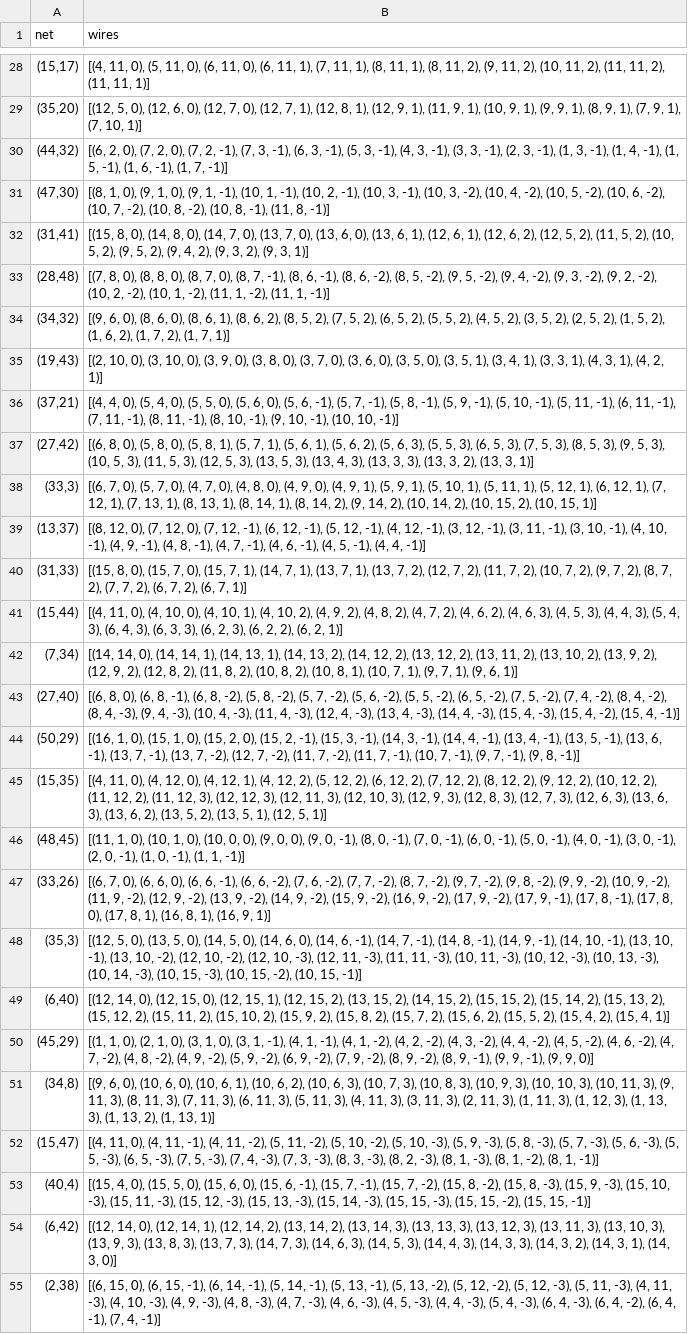
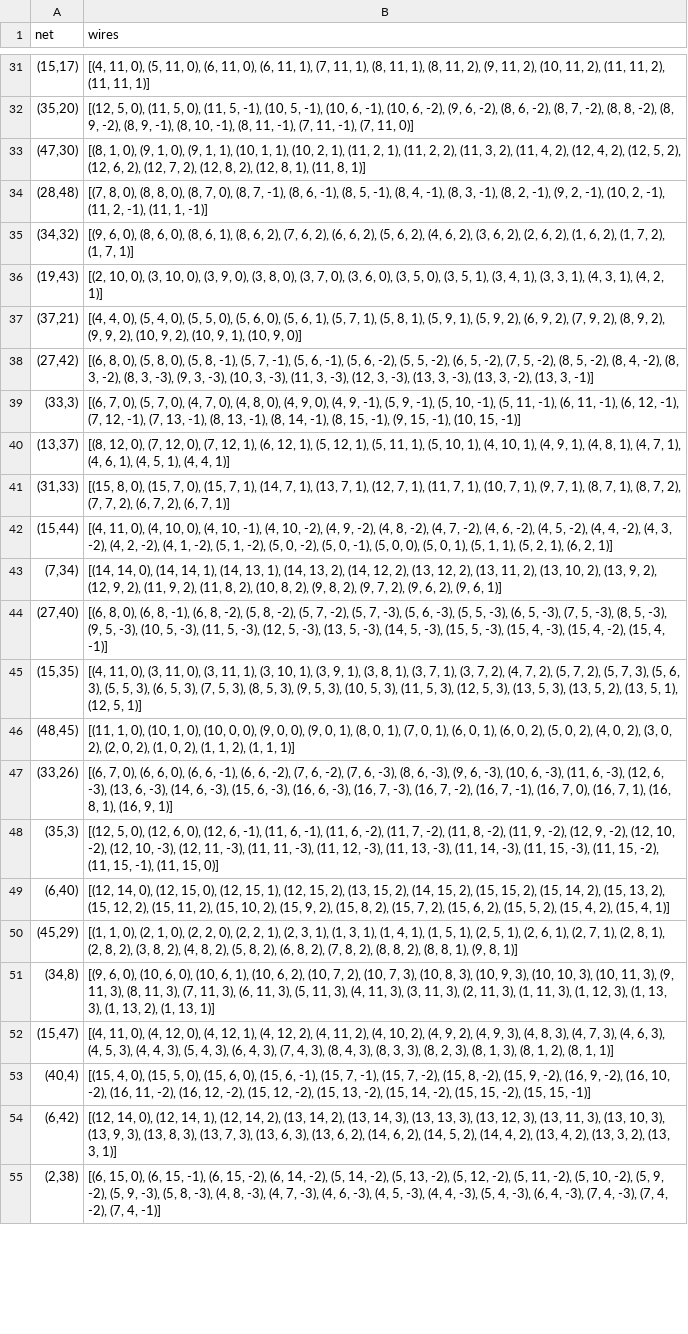
Before and after one commit to martijnreus/CircuitCrunchers, a CSV file: Code/output/output.csv, drawn as a sheet; only a part is shown, gaps mark what is left out; removed rows and columns are numbered as before the commit, all else as after; the diff covers the shown part only; the diff names each change by its address in the sheet, - before the commit and + after, or states it on an @@ line.

```diff
--- a/Code/output/output.csv
+++ b/Code/output/output.csv
-B32 (wires): …5, 0), (12, 6, 0), (12, 7, 0), (12, 7, 1), (12, 8, 1), (12, 9, 1), (11, 9, 1), (10, 9, 1), (9, 9, 1), (8, 9, 1), (7, 9, 1), (7, 10, 1)]
+B32 (wires): …5, 0), (11, 5, 0), (11, 5, -1), (10, 5, -1), (10, 6, -1), (10, 6, -2), (9, 6, -2), (8, 6, -2), (8, 7, -2), (8, 8, -2), (8, 9, -2), (8, 9, -1), (8, 10, -1), (8, 11, -1), (7, 11, -1), (7, 11, 0)]
@@ row 30 moved to row 18: (44,32) @@
-B33 (wires): …(9, 1, -1), (10, 1, -1), (10, 2, -1), (10, 3, -1), (10, 3, -2), (10, 4, -2), (10, 5, -2), (10, 6, -2), (10, 7, -2), (10, 8, -2), (10, 8, -1), (11, 8, -1)]
+B33 (wires): …(9, 1, 1), (10, 1, 1), (10, 2, 1), (11, 2, 1), (11, 2, 2), (11, 3, 2), (11, 4, 2), (12, 4, 2), (12, 5, 2), (12, 6, 2), (12, 7, 2), (12, 8, 2), (12, 8, 1), (11, 8, 1)]
-row 32: (31,41) | [(15, 8, 0), (14, 8, 0), (14, 7, 0), (13, 7, 0), (13, 6, 0), (13, 6, 1), (12, 6, 1), (12, 6, 2), (12, 5, 2), (11, 5, 2), (10, 5, 2), (9, 5, 2), (9, 4, 2), (9, 3, 2), (9, 3, 1)]
-B34 (wires): …-1), (8, 6, -2), (8, 5, -2), (9, 5, -2), (9, 4, -2), (9, 3, -2), (9, 2, -2), (10, 2, -2), (10, 1, -2), (11, 1, -2), (11, 1,…
+B34 (wires): …-1), (8, 5, -1), (8, 4, -1), (8, 3, -1), (8, 2, -1), (9, 2, -1), (10, 2, -1), (11, 2, -1), (11, 1,…
-B35 (wires): …6, 2), (8, 5, 2), (7, 5, 2), (6, 5, 2), (5, 5, 2), (4, 5, 2), (3, 5, 2), (2, 5, 2), (1, 5, 2), (1,…
+B35 (wires): …6, 2), (7, 6, 2), (6, 6, 2), (5, 6, 2), (4, 6, 2), (3, 6, 2), (2, 6, 2), (1,…
-B37 (wires): …(5, 6, -1), (5, 7, -1), (5, 8, -1), (5, 9, -1), (5, 10, -1), (5, 11, -1), (6, 11, -1), (7, 11, -1), (8, 11, -1), (8, 10, -1), (9, 10, -1), (10, 10, -1)]
+B37 (wires): …(5, 6, 1), (5, 7, 1), (5, 8, 1), (5, 9, 1), (5, 9, 2), (6, 9, 2), (7, 9, 2), (8, 9, 2), (9, 9, 2), (10, 9, 2), (10, 9, 1), (10, 9, 0)]
-B38 (wires): …(5, 8, 1), (5, 7, 1), (5, 6, 1), (5, 6, 2), (5, 6, 3), (5, 5, 3), (6, 5, 3), (7, 5, 3), (8, 5, 3), (9, 5, 3), (10, 5, 3), (11, 5, 3), (12, 5, 3), (13, 5, 3), (13, 4, 3), (13, 3, 3), (13, 3, 2), (13, 3, 1)]
+B38 (wires): …(5, 8, -1), (5, 7, -1), (5, 6, -1), (5, 6, -2), (5, 5, -2), (6, 5, -2), (7, 5, -2), (8, 5, -2), (8, 4, -2), (8, 3, -2), (8, 3, -3), (9, 3, -3), (10, 3, -3), (11, 3, -3), (12, 3, -3), (13, 3, -3), (13, 3, -2), (13, 3, -1)]
-B39 (wires): …(4, 9, 1), (5, 9, 1), (5, 10, 1), (5, 11, 1), (5, 12, 1), (6, 12, 1), (7, 12, 1), (7, 13, 1), (8, 13, 1), (8, 14, 1), (8, 14, 2), (9, 14, 2), (10, 14, 2), (10, 15, 2), (10, 15, 1)]
+B39 (wires): …(4, 9, -1), (5, 9, -1), (5, 10, -1), (5, 11, -1), (6, 11, -1), (6, 12, -1), (7, 12, -1), (7, 13, -1), (8, 13, -1), (8, 14, -1), (8, 15, -1), (9, 15, -1), (10, 15, -1)]
-B40 (wires): …(7, 12, -1), (6, 12, -1), (5, 12, -1), (4, 12, -1), (3, 12, -1), (3, 11, -1), (3, 10, -1), (4, 10, -1), (4, 9, -1), (4, 8, -1), (4, 7, -1), (4, 6, -1), (4, 5, -1), (4, 4, -1)]
+B40 (wires): …(7, 12, 1), (6, 12, 1), (5, 12, 1), (5, 11, 1), (5, 10, 1), (4, 10, 1), (4, 9, 1), (4, 8, 1), (4, 7, 1), (4, 6, 1), (4, 5, 1), (4, 4, 1)]
-B41 (wires): …7, 1), (13, 7, 2), (12, 7, 2), (11, 7, 2), (10, 7, 2), (9, 7, 2), (8, 7,…
+B41 (wires): …7, 1), (12, 7, 1), (11, 7, 1), (10, 7, 1), (9, 7, 1), (8, 7, 1), (8, 7,…
-B42 (wires): …(4, 10, 1), (4, 10, 2), (4, 9, 2), (4, 8, 2), (4, 7, 2), (4, 6, 2), (4, 6, 3), (4, 5, 3), (4, 4, 3), (5, 4, 3), (6, 4, 3), (6, 3, 3), (6, 2, 3), (6, 2, 2), (6, 2,…
+B42 (wires): …(4, 10, -1), (4, 10, -2), (4, 9, -2), (4, 8, -2), (4, 7, -2), (4, 6, -2), (4, 5, -2), (4, 4, -2), (4, 3, -2), (4, 2, -2), (4, 1, -2), (5, 1, -2), (5, 0, -2), (5, 0, -1), (5, 0, 0), (5, 0, 1), (5, 1, 1), (5, 2, 1), (6, 2,…
-B43 (wires): …9, 2), (12, 8, 2), (11, 8, 2), (10, 8, 2), (10, 8, 1), (10, 7, 1), (9, 7, 1), (9, 6,…
+B43 (wires): …9, 2), (11, 9, 2), (11, 8, 2), (10, 8, 2), (9, 8, 2), (9, 7, 2), (9, 6, 2), (9, 6,…
-B44 (wires): …-2), (5, 6, -2), (5, 5, -2), (6, 5, -2), (7, 5, -2), (7, 4, -2), (8, 4, -2), (8, 4, -3), (9, 4, -3), (10, 4, -3), (11, 4, -3), (12, 4, -3), (13, 4, -3), (14, 4, -3), (15,…
+B44 (wires): …-2), (5, 7, -3), (5, 6, -3), (5, 5, -3), (6, 5, -3), (7, 5, -3), (8, 5, -3), (9, 5, -3), (10, 5, -3), (11, 5, -3), (12, 5, -3), (13, 5, -3), (14, 5, -3), (15, 5, -3), (15,…
-row 44: (50,29) | [(16, 1, 0), (15, 1, 0), (15, 2, 0), (15, 2, -1), (15, 3, -1), (14, 3, -1), (14, 4, -1), (13, 4, -1), (13, 5, -1), (13, 6, -1), (13, 7, -1), (13, 7, -2), (12, 7, -2), (11, 7, -2), (11, 7, -1), (10, 7, -1), (9, 7, -1), (9, 8, -1)]
-B45 (wires): …11, 0), (4, 12, 0), (4, 12, 1), (4, 12, 2), (5, 12, 2), (6, 12, 2), (7, 12, 2), (8, 12, 2), (9, 12, 2), (10, 12, 2), (11, 12, 2), (11, 12, 3), (12, 12, 3), (12, 11, 3), (12, 10, 3), (12, 9, 3), (12, 8, 3), (12, 7, 3), (12, 6, 3), (13, 6, 3), (13, 6, 2), (13, 5,…
+B45 (wires): …11, 0), (3, 11, 0), (3, 11, 1), (3, 10, 1), (3, 9, 1), (3, 8, 1), (3, 7, 1), (3, 7, 2), (4, 7, 2), (5, 7, 2), (5, 7, 3), (5, 6, 3), (5, 5, 3), (6, 5, 3), (7, 5, 3), (8, 5, 3), (9, 5, 3), (10, 5, 3), (11, 5, 3), (12, 5, 3), (13, 5, 3), (13, 5,…
-B46 (wires): …(9, 0, -1), (8, 0, -1), (7, 0, -1), (6, 0, -1), (5, 0, -1), (4, 0, -1), (3, 0, -1), (2, 0, -1), (1, 0, -1), (1, 1, -1)]
+B46 (wires): …(9, 0, 1), (8, 0, 1), (7, 0, 1), (6, 0, 1), (6, 0, 2), (5, 0, 2), (4, 0, 2), (3, 0, 2), (2, 0, 2), (1, 0, 2), (1, 1, 2), (1, 1, 1)]
-B47 (wires): …-2), (7, 7, -2), (8, 7, -2), (9, 7, -2), (9, 8, -2), (9, 9, -2), (10, 9, -2), (11, 9, -2), (12, 9, -2), (13, 9, -2), (14, 9, -2), (15, 9, -2), (16, 9, -2), (17, 9, -2), (17, 9, -1), (17, 8, -1), (17, 8, 0), (17, 8, 1), (16,…
+B47 (wires): …-2), (7, 6, -3), (8, 6, -3), (9, 6, -3), (10, 6, -3), (11, 6, -3), (12, 6, -3), (13, 6, -3), (14, 6, -3), (15, 6, -3), (16, 6, -3), (16, 7, -3), (16, 7, -2), (16, 7, -1), (16, 7, 0), (16, 7, 1), (16,…
-B48 (wires): …5, 0), (13, 5, 0), (14, 5, 0), (14, 6, 0), (14, 6, -1), (14, 7, -1), (14, 8, -1), (14, 9, -1), (14, 10, -1), (13, 10, -1), (13, 10, -2), (12, 10, -2), (12, 10, -3), (12, 11, -3), (11, 11, -3), (10, 11, -3), (10, 12, -3), (10, 13, -3), (10, 14, -3), (10, 15, -3), (10, 15, -2), (10, 15, -1)]
+B48 (wires): …5, 0), (12, 6, 0), (12, 6, -1), (11, 6, -1), (11, 6, -2), (11, 7, -2), (11, 8, -2), (11, 9, -2), (12, 9, -2), (12, 10, -2), (12, 10, -3), (12, 11, -3), (11, 11, -3), (11, 12, -3), (11, 13, -3), (11, 14, -3), (11, 15, -3), (11, 15, -2), (11, 15, -1), (11, 15, 0)]
-B50 (wires): …1, 0), (3, 1, 0), (3, 1, -1), (4, 1, -1), (4, 1, -2), (4, 2, -2), (4, 3, -2), (4, 4, -2), (4, 5, -2), (4, 6, -2), (4, 7, -2), (4, 8, -2), (4, 9, -2), (5, 9, -2), (6, 9, -2), (7, 9, -2), (8, 9, -2), (8, 9, -1), (9, 9, -1), (9, 9, 0)]
+B50 (wires): …1, 0), (2, 2, 0), (2, 2, 1), (2, 3, 1), (1, 3, 1), (1, 4, 1), (1, 5, 1), (2, 5, 1), (2, 6, 1), (2, 7, 1), (2, 8, 1), (2, 8, 2), (3, 8, 2), (4, 8, 2), (5, 8, 2), (6, 8, 2), (7, 8, 2), (8, 8, 2), (8, 8, 1), (9, 8, 1)]
-B51 (wires): …2), (10, 6, 3), (10, 7,…
+B51 (wires): …2), (10, 7, 2), (10, 7,…
-B52 (wires): …0), (4, 11, -1), (4, 11, -2), (5, 11, -2), (5, 10, -2), (5, 10, -3), (5, 9, -3), (5, 8, -3), (5, 7, -3), (5, 6, -3), (5, 5, -3), (6, 5, -3), (7, 5, -3), (7, 4, -3), (7, 3, -3), (8, 3, -3), (8, 2, -3), (8, 1, -3), (8, 1, -2), (8, 1, -1)]
+B52 (wires): …0), (4, 12, 0), (4, 12, 1), (4, 12, 2), (4, 11, 2), (4, 10, 2), (4, 9, 2), (4, 9, 3), (4, 8, 3), (4, 7, 3), (4, 6, 3), (4, 5, 3), (4, 4, 3), (5, 4, 3), (6, 4, 3), (7, 4, 3), (8, 4, 3), (8, 3, 3), (8, 2, 3), (8, 1, 3), (8, 1, 2), (8, 1, 1)]
-B53 (wires): …-2), (15, 8, -3), (15, 9, -3), (15, 10, -3), (15, 11, -3), (15, 12, -3), (15, 13, -3), (15, 14, -3), (15, 15, -3), (15, 15,…
+B53 (wires): …-2), (15, 9, -2), (16, 9, -2), (16, 10, -2), (16, 11, -2), (16, 12, -2), (15, 12, -2), (15, 13, -2), (15, 14, -2), (15, 15,…
-B54 (wires): …7, 3), (14, 7, 3), (14, 6, 3), (14, 5, 3), (14, 4, 3), (14, 3, 3), (14, 3, 2), (14, 3, 1), (14, 3, 0)]
+B54 (wires): …7, 3), (13, 6, 3), (13, 6, 2), (14, 6, 2), (14, 5, 2), (14, 4, 2), (13, 4, 2), (13, 3, 2), (13, 3, 1)]
-B55 (wires): …-1), (6, 14, -1), (5, 14, -1), (5, 13, -1), (5, 13, -2), (5, 12, -2), (5, 12, -3), (5, 11, -3), (4, 11, -3), (4, 10, -3), (4, 9, -3), (4, 8, -3), (4, 7, -3), (4, 6, -3), (4, 5, -3), (4, 4, -3), (5, 4, -3), (6, 4, -3), (6, 4, -2), (6, 4, -1), (7, 4,…
+B55 (wires): …-1), (6, 15, -2), (6, 14, -2), (5, 14, -2), (5, 13, -2), (5, 12, -2), (5, 11, -2), (5, 10, -2), (5, 9, -2), (5, 9, -3), (5, 8, -3), (4, 8, -3), (4, 7, -3), (4, 6, -3), (4, 5, -3), (4, 4, -3), (5, 4, -3), (6, 4, -3), (7, 4, -3), (7, 4, -2), (7, 4,…
```
Also changed, not shown: 6 added rows, 4 removed rows, 8 moved rows and 22 edited cells elsewhere in this file, 3 other files.
